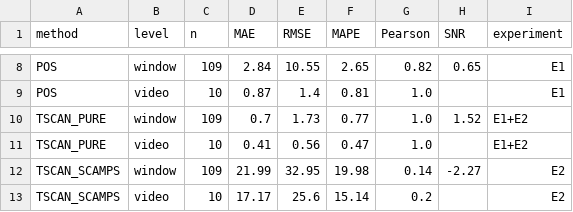
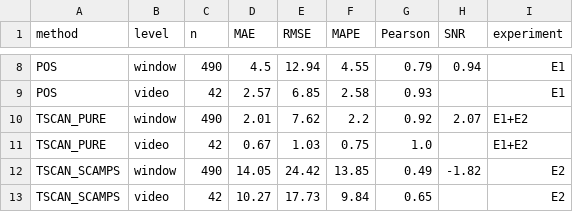
Before and after one commit to aryann2611/PulseCam, a CSV file: results/tables/E1_E2_ubfc.csv, drawn as a sheet; only a part is shown, gaps mark what is left out; the diff covers the shown part only; the diff names each change by its address in the sheet, - before the commit and + after, or states it on an @@ line.

```diff
--- a/results/tables/E1_E2_ubfc.csv
+++ b/results/tables/E1_E2_ubfc.csv
-C8 (n): 109
+C8 (n): 490
-D8 (MAE): 2.84
+D8 (MAE): 4.5
-E8 (RMSE): 10.55
+E8 (RMSE): 12.94
-F8 (MAPE): 2.65
+F8 (MAPE): 4.55
-G8 (Pearson): 0.82
+G8 (Pearson): 0.79
-H8 (SNR): 0.65
+H8 (SNR): 0.94
-C9 (n): 10
+C9 (n): 42
-D9 (MAE): 0.87
+D9 (MAE): 2.57
-E9 (RMSE): 1.4
+E9 (RMSE): 6.85
-F9 (MAPE): 0.81
+F9 (MAPE): 2.58
-G9 (Pearson): 1.0
+G9 (Pearson): 0.93
-C10 (n): 109
+C10 (n): 490
-D10 (MAE): 0.7
+D10 (MAE): 2.01
-E10 (RMSE): 1.73
+E10 (RMSE): 7.62
-F10 (MAPE): 0.77
+F10 (MAPE): 2.2
-G10 (Pearson): 1.0
+G10 (Pearson): 0.92
-H10 (SNR): 1.52
+H10 (SNR): 2.07
-C11 (n): 10
+C11 (n): 42
-D11 (MAE): 0.41
+D11 (MAE): 0.67
-E11 (RMSE): 0.56
+E11 (RMSE): 1.03
-F11 (MAPE): 0.47
+F11 (MAPE): 0.75
-C12 (n): 109
+C12 (n): 490
-D12 (MAE): 21.99
+D12 (MAE): 14.05
-E12 (RMSE): 32.95
+E12 (RMSE): 24.42
-F12 (MAPE): 19.98
+F12 (MAPE): 13.85
-G12 (Pearson): 0.14
+G12 (Pearson): 0.49
-H12 (SNR): -2.27
+H12 (SNR): -1.82
-C13 (n): 10
+C13 (n): 42
-D13 (MAE): 17.17
+D13 (MAE): 10.27
-E13 (RMSE): 25.6
+E13 (RMSE): 17.73
-F13 (MAPE): 15.14
+F13 (MAPE): 9.84
-G13 (Pearson): 0.2
+G13 (Pearson): 0.65
```
Also changed, not shown: 32 edited cells elsewhere in this file, 11 other files.
